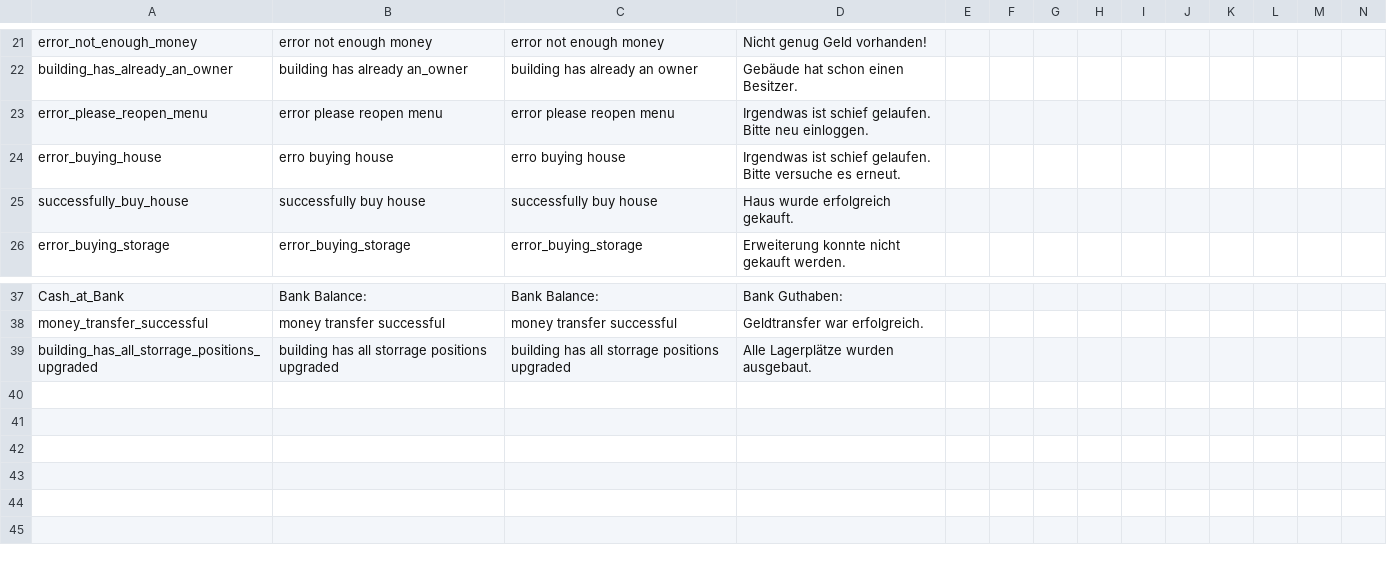
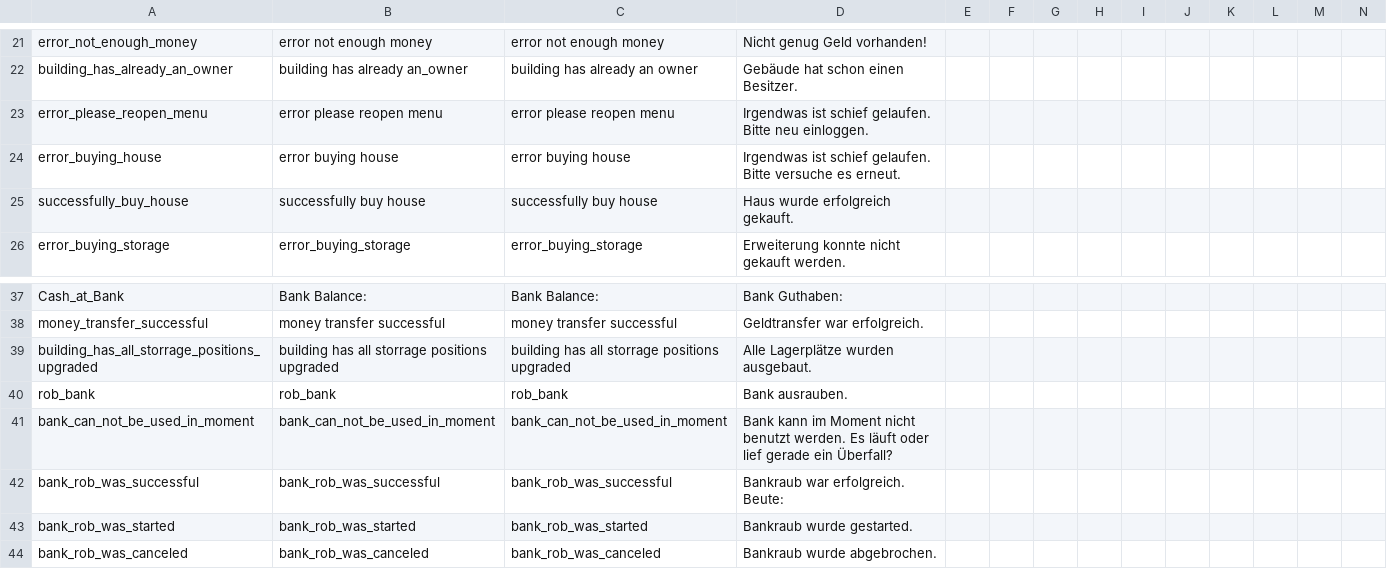
Before and after one commit to ihr-it-projekt/DayZLife, a CSV file: DayZLife/stringtable.csv, drawn as a sheet; only a part is shown, gaps mark what is left out; rows hold the shown columns only; the diff names each change by its address in the sheet, - before the commit and + after, or states it on an @@ line.

Commit message:
add raid bank

```diff
--- a/DayZLife/stringtable.csv
+++ b/DayZLife/stringtable.csv
-B24: erro buying house
+B24: error buying house
-C24: erro buying house
+C24: error buying house
+row 40: rob_bank | rob_bank | rob_bank | Bank ausrauben.
+row 41: bank_can_not_be_used_in_moment | bank_can_not_be_used_in_moment | bank_can_not_be_used_in_moment | Bank kann im Moment nicht benutzt werden. Es läuft oder lief gerade ein Überfall?
+row 42: bank_rob_was_successful | bank_rob_was_successful | bank_rob_was_successful | Bankraub war erfolgreich. Beute:
+row 43: bank_rob_was_started | bank_rob_was_started | bank_rob_was_started | Bankraub wurde gestarted.
+row 44: bank_rob_was_canceled | bank_rob_was_canceled | bank_rob_was_canceled | Bankraub wurde abgebrochen.
```
Also changed, not shown: 2 other files.
